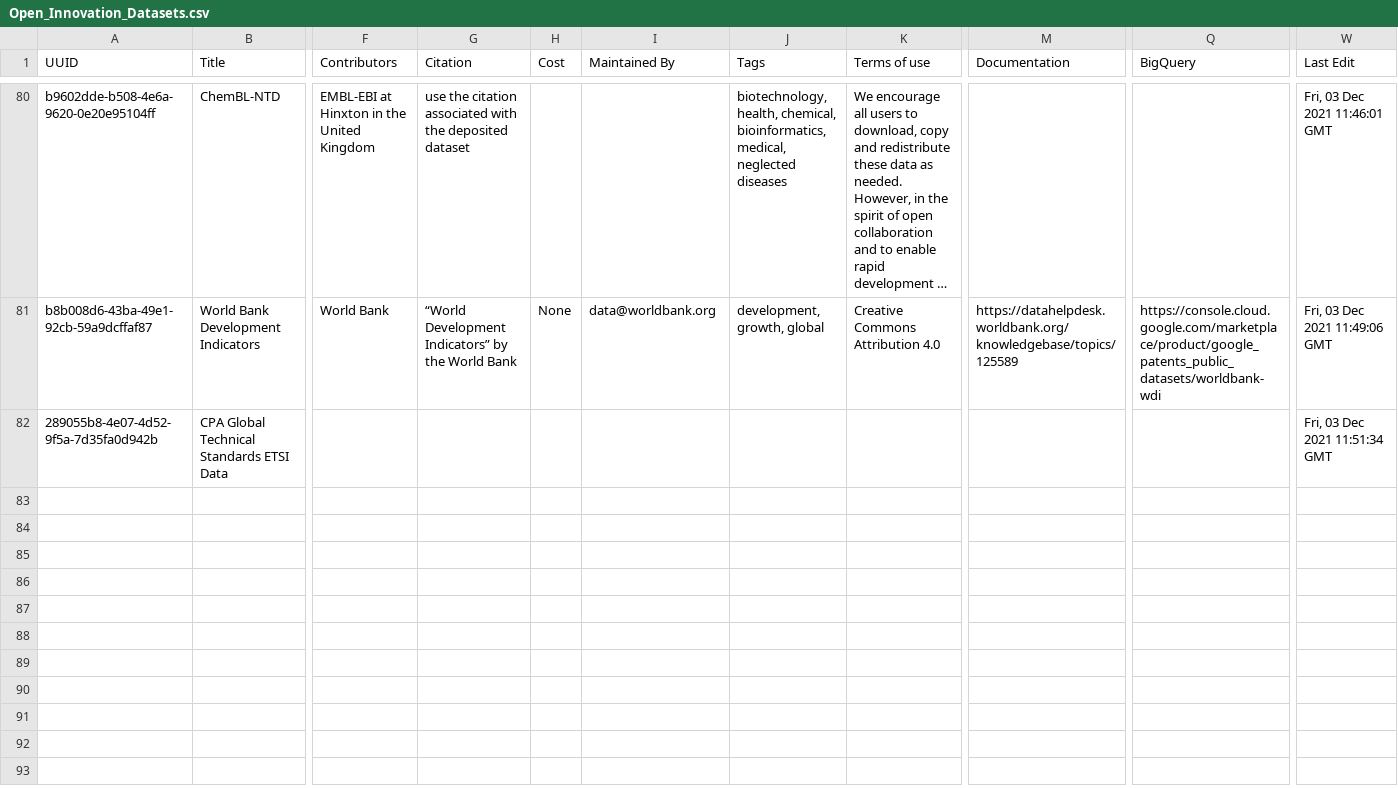
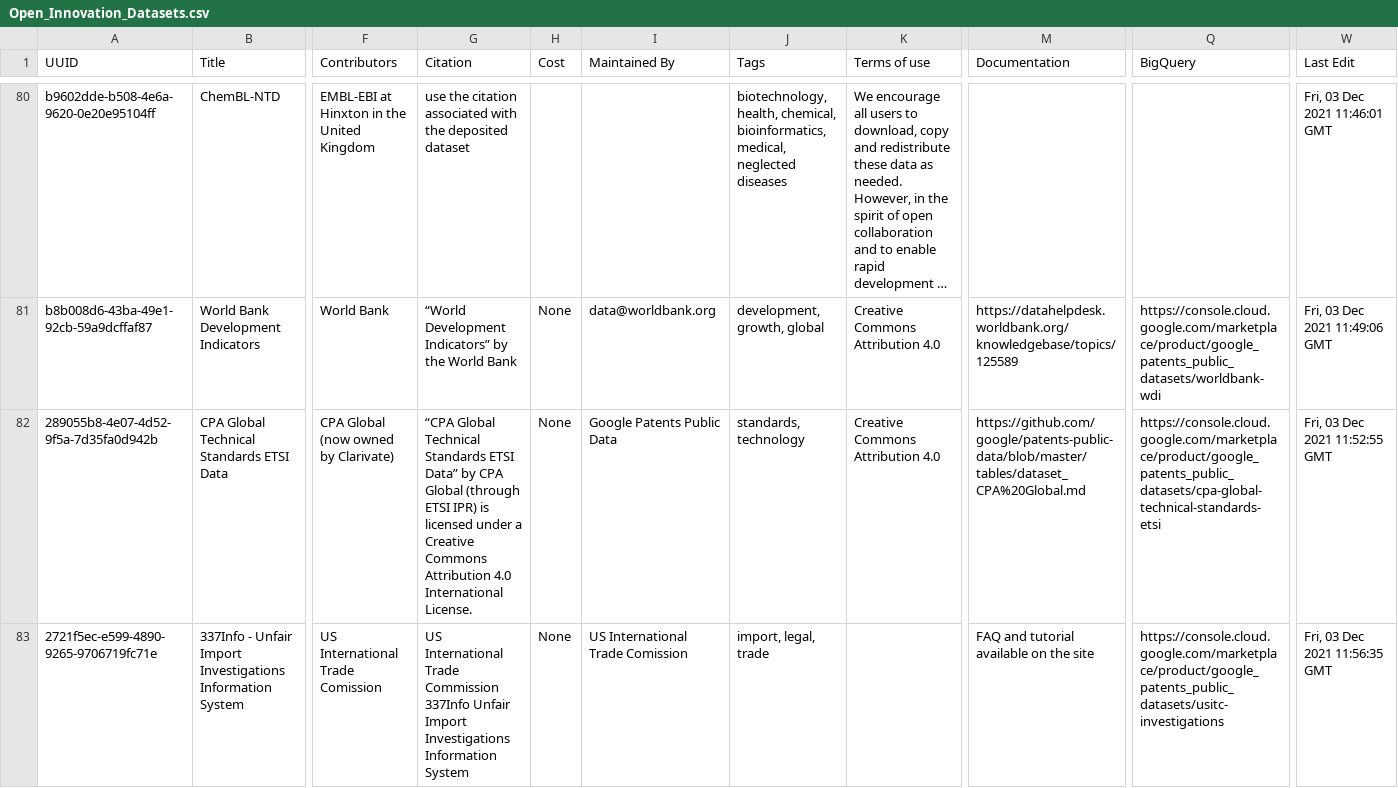
Before and after one commit to Innovation-Information-Initiative/Open-Innovation-Dataset-Index, a CSV file: index_archive/Open_Innovation_Datasets.csv, drawn as a sheet; only a part is shown, gaps mark what is left out; long unchanged cells end in …; rows hold the shown columns only; the diff names each change by its address in the sheet, - before the commit and + after, or states it on an @@ line.

```diff
--- a/index_archive/Open_Innovation_Datasets.csv
+++ b/index_archive/Open_Innovation_Datasets.csv
-F82 (Contributors): (empty)
+F82 (Contributors): CPA Global (now owned by Clarivate)
-G82 (Citation): (empty)
+G82 (Citation): “CPA Global Technical Standards ETSI Data” by CPA Global (through ETSI IPR) is licensed under a Creative Commons Attribution 4.0 International License.
-H82 (Cost): (empty)
+H82 (Cost): None
-I82 (Maintained By): (empty)
+I82 (Maintained By): Google Patents Public Data
-J82 (Tags): (empty)
+J82 (Tags): standards, technology
-K82 (Terms of use): (empty)
+K82 (Terms of use): Creative Commons Attribution 4.0
-M82 (Documentation): (empty)
+M82 (Documentation): https://github.com/google/patents-public-data/blob/master/tables/dataset_CPA%20Global.md
-Q82 (BigQuery): (empty)
+Q82 (BigQuery): https://console.cloud.google.com/marketplace/product/google_patents_public_datasets/cpa-global-technical-standards-etsi
-W82 (Last Edit): Fri, 03 Dec 2021 11:51:34 GMT
+W82 (Last Edit): Fri, 03 Dec 2021 11:52:55 GMT
+row 83: 2721f5ec-e599-4890-9265-9706719fc71e | 337Info - Unfair Import Investigations Information System | US International Trade Comission | US International Trade Commission 337Info Unfair Import Investigations Information System | None | US International Trade Comission | import, legal, trade |  | FAQ and tutorial available on the site | https://console.cloud.google.com/marketplace/product/google_patents_public_datasets/usitc-investigations | Fri, 03 Dec 2021 11:56:35 GMT
```
Also changed, not shown: 2 other files.
